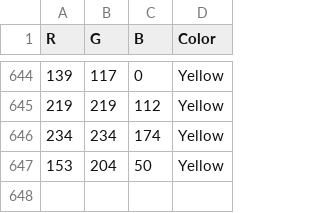
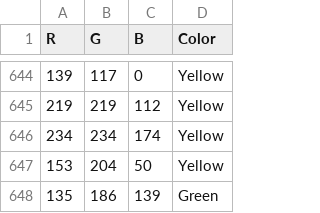
Before and after one commit to pjatk-suml/grupa_5_RGB, a CSV file: ml/data/colors.csv, drawn as a sheet; only a part is shown, gaps mark what is left out.

Commit message:
fixed bug with not getching data from csv

```diff
--- a/ml/data/colors.csv
+++ b/ml/data/colors.csv
@@ -647 +647,2 @@ R,G,B,Color
 153,204,50,Yellow
+135,186,139,Green
```
Also changed, not shown: 1 other file.
